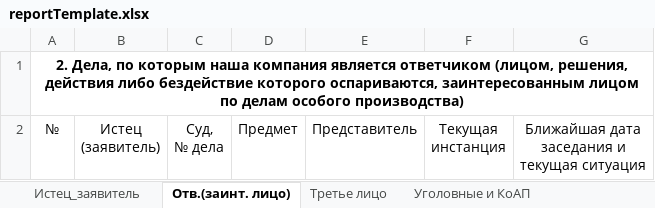
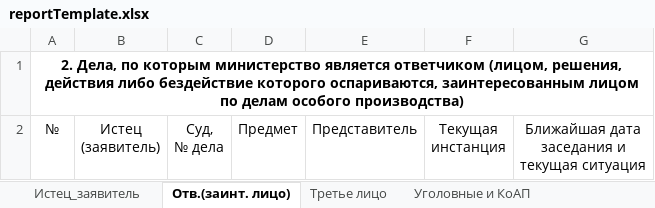
Before and after one commit to RomanBolikov/courtcases, an Excel workbook: src/main/resources/mainapp/reportTemplate.xlsx, sheet Отв.(заинт. лицо), drawn as a sheet; values as stored, in another font and other column widths than the file's, no borders; the diff names each change by its address in the sheet, - before the commit and + after, or states it on an @@ line.

```diff
--- a/src/main/resources/mainapp/reportTemplate.xlsx (sheet Отв.(заинт. лицо))
+++ b/src/main/resources/mainapp/reportTemplate.xlsx (sheet Отв.(заинт. лицо))
-A1: …по которым наша компания является ответчиком…
+A1: …по которым министерство является ответчиком…
```
Also changed, not shown: sheet Истец_заявитель, sheet Иные дела на контроле, sheet Третье лицо, 12 other files.
